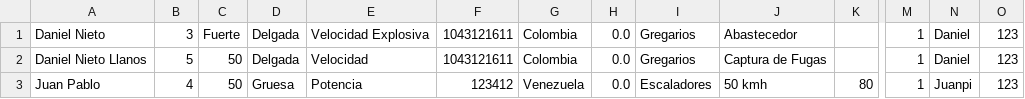
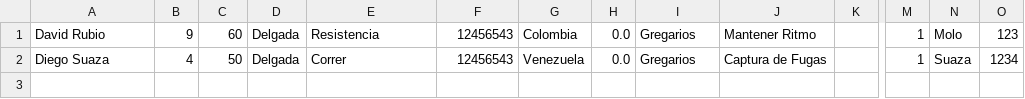
Before and after one commit to Danieel07/ProyectoFinal, a CSV file: ProyectoFinal_TripleD/Ciclista.csv, drawn as a sheet; only a part is shown, gaps mark what is left out; rows hold the shown columns only; the diff names each change by its address in the sheet, - before the commit and + after, or states it on an @@ line.

```diff
--- a/ProyectoFinal_TripleD/Ciclista.csv
+++ b/ProyectoFinal_TripleD/Ciclista.csv
-A1: Daniel Nieto
+A1: David Rubio
-B1: 3
+B1: 9
-C1: Fuerte
+C1: 60
-E1: Velocidad Explosiva
+E1: Resistencia
-F1:F2: 1043121611
+F1:F2: 12456543
-J1: Abastecedor
+J1: Mantener Ritmo
-N1: Daniel
+N1: Molo
-A2: Daniel Nieto Llanos
+A2: Diego Suaza
-B2: 5
+B2: 4
-E2: Velocidad
+E2: Correr
-G2: Colombia
+G2: Venezuela
-N2: Daniel
+N2: Suaza
-O2: 123
+O2: 1234
-row 3: Juan Pablo | 4 | 50 | Gruesa | Potencia | 123412 | Venezuela | 0.0 | Escaladores | 50 kmh | 80 | 1 | Juanpi | 123
```
Also changed, not shown: ProyectoFinal_TripleD/Usuarios.csv, 24 other files.
